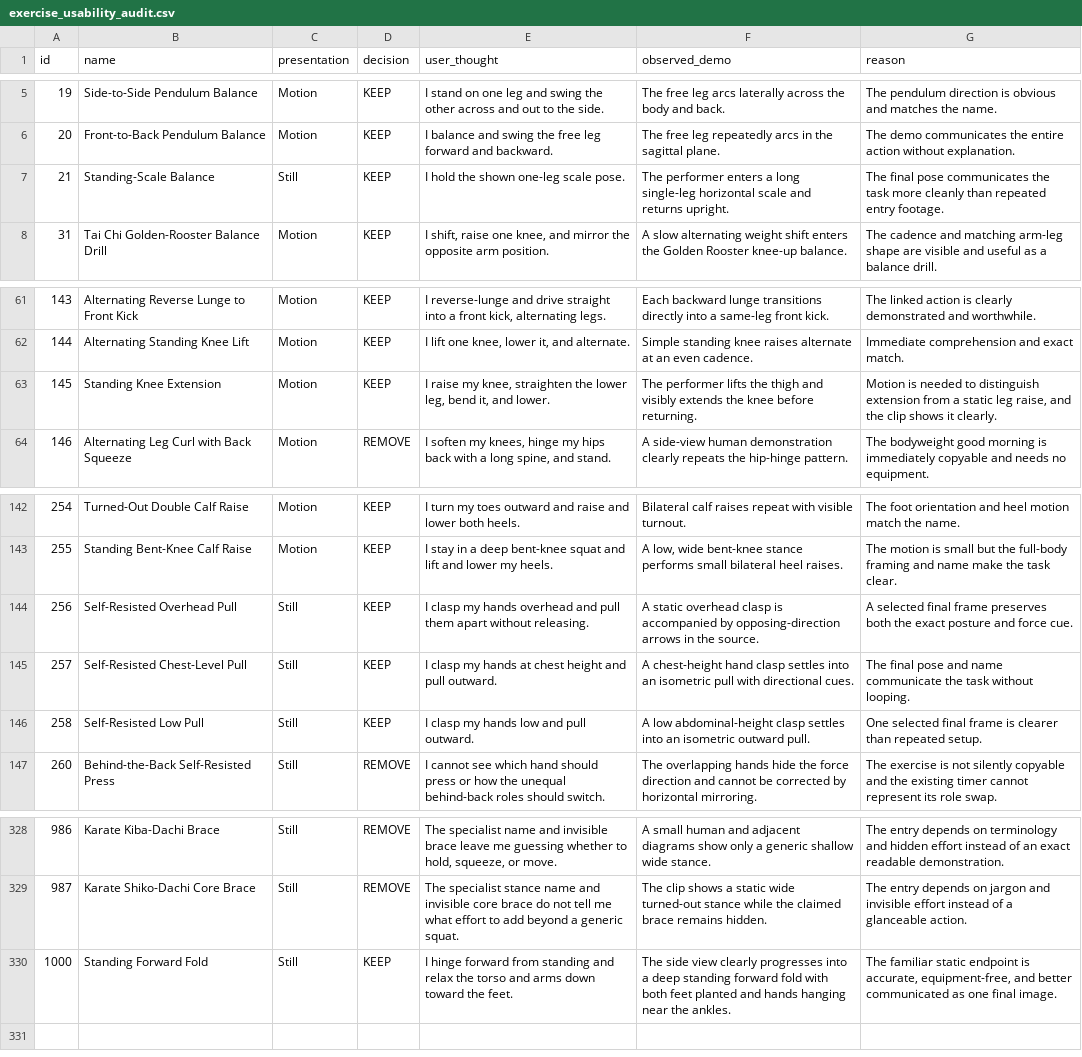
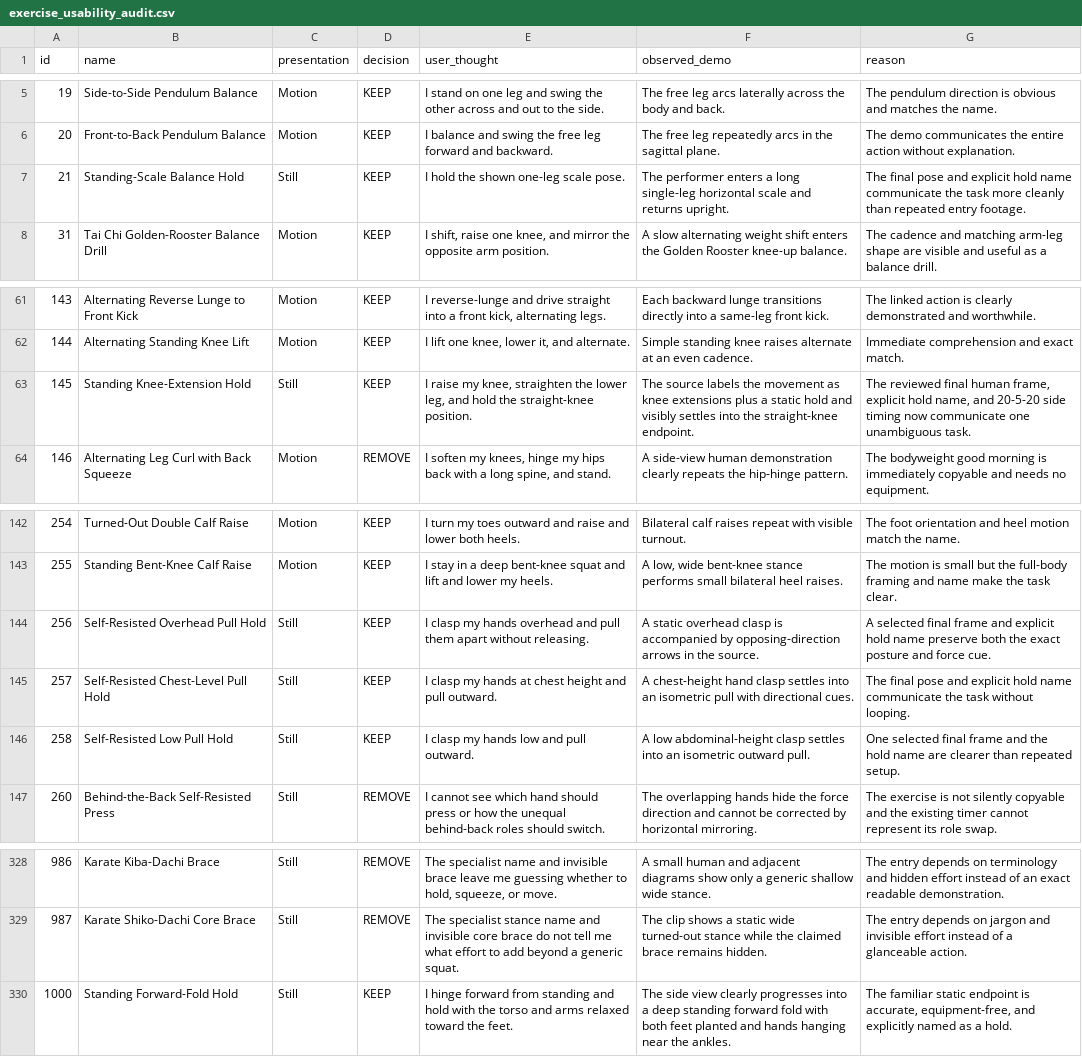
Before and after one commit to nopara73/Flux, a CSV file: docs/catalog-audit/exercise_usability_audit.csv, drawn as a sheet; only a part is shown, gaps mark what is left out.

Commit message:
Clarify hold demonstrations

```diff
--- a/docs/catalog-audit/exercise_usability_audit.csv
+++ b/docs/catalog-audit/exercise_usability_audit.csv
@@ -6,3 +6,3 @@
 "20","Front-to-Back Pendulum Balance","Motion","KEEP","I balance and swing the free leg forward and backward.","The free leg repeatedly arcs in the sagittal plane.","The demo communicates the entire action without explanation."
-"21","Standing-Scale Balance","Still","KEEP","I hold the shown one-leg scale pose.","The performer enters a long single-leg horizontal scale and returns upright.","The final pose communicates the task more cleanly than repeated entry footage."
+"21","Standing-Scale Balance Hold","Still","KEEP","I hold the shown one-leg scale pose.","The performer enters a long single-leg horizontal scale and returns upright.","The final pose and explicit hold name communicate the task more cleanly than repeated entry footage."
 "31","Tai Chi Golden-Rooster Balance Drill","Motion","KEEP","I shift, raise one knee, and mirror the opposite arm position.","A slow alternating weight shift enters the Golden Rooster knee-up balance.","The cadence and matching arm-leg shape are visible and useful as a balance drill."
@@ -62,3 +62,3 @@
 "144","Alternating Standing Knee Lift","Motion","KEEP","I lift one knee, lower it, and alternate.","Simple standing knee raises alternate at an even cadence.","Immediate comprehension and exact match."
-"145","Standing Knee Extension","Motion","KEEP","I raise my knee, straighten the lower leg, bend it, and lower.","The performer lifts the thigh and visibly extends the knee before returning.","Motion is needed to distinguish extension from a static leg raise, and the clip shows it clearly."
+"145","Standing Knee-Extension Hold","Still","KEEP","I raise my knee, straighten the lower leg, and hold the straight-knee position.","The source labels the movement as knee extensions plus a static hold and visibly settles into the straight-knee endpoint.","The reviewed final human frame, explicit hold name, and 20-5-20 side timing now communicate one unambiguous task."
 "146","Alternating Leg Curl with Back Squeeze","Motion","REMOVE","I soften my knees, hinge my hips back with a long spine, and stand.","A side-view human demonstration clearly repeats the hip-hinge pattern.","The bodyweight good morning is immediately copyable and needs no equipment."
@@ -143,5 +143,5 @@
 "255","Standing Bent-Knee Calf Raise","Motion","KEEP","I stay in a deep bent-knee squat and lift and lower my heels.","A low, wide bent-knee stance performs small bilateral heel raises.","The motion is small but the full-body framing and name make the task clear."
-"256","Self-Resisted Overhead Pull","Still","KEEP","I clasp my hands overhead and pull them apart without releasing.","A static overhead clasp is accompanied by opposing-direction arrows in the source.","A selected final frame preserves both the exact posture and force cue."
-"257","Self-Resisted Chest-Level Pull","Still","KEEP","I clasp my hands at chest height and pull outward.","A chest-height hand clasp settles into an isometric pull with directional cues.","The final pose and name communicate the task without looping."
-"258","Self-Resisted Low Pull","Still","KEEP","I clasp my hands low and pull outward.","A low abdominal-height clasp settles into an isometric outward pull.","One selected final frame is clearer than repeated setup."
+"256","Self-Resisted Overhead Pull Hold","Still","KEEP","I clasp my hands overhead and pull them apart without releasing.","A static overhead clasp is accompanied by opposing-direction arrows in the source.","A selected final frame and explicit hold name preserve both the exact posture and force cue."
+"257","Self-Resisted Chest-Level Pull Hold","Still","KEEP","I clasp my hands at chest height and pull outward.","A chest-height hand clasp settles into an isometric pull with directional cues.","The final pose and explicit hold name communicate the task without looping."
+"258","Self-Resisted Low Pull Hold","Still","KEEP","I clasp my hands low and pull outward.","A low abdominal-height clasp settles into an isometric outward pull.","One selected final frame and the hold name are clearer than repeated setup."
 "260","Behind-the-Back Self-Resisted Press","Still","REMOVE","I cannot see which hand should press or how the unequal behind-back roles should switch.","The overlapping hands hide the force direction and cannot be corrected by horizontal mirroring.","The exercise is not silently copyable and the existing timer cannot represent its role swap."
@@ -329,2 +329,2 @@
 "987","Karate Shiko-Dachi Core Brace","Still","REMOVE","The specialist stance name and invisible core brace do not tell me what effort to add beyond a generic squat.","The clip shows a static wide turned-out stance while the claimed brace remains hidden.","The entry depends on jargon and invisible effort instead of a glanceable action."
-"1000","Standing Forward Fold","Still","KEEP","I hinge forward from standing and relax the torso and arms down toward the feet.","The side view clearly progresses into a deep standing forward fold with both feet planted and hands hanging near the ankles.","The familiar static endpoint is accurate, equipment-free, and better communicated as one final image."
+"1000","Standing Forward-Fold Hold","Still","KEEP","I hinge forward from standing and hold with the torso and arms relaxed toward the feet.","The side view clearly progresses into a deep standing forward fold with both feet planted and hands hanging near the ankles.","The familiar static endpoint is accurate, equipment-free, and explicitly named as a hold."
```
Also changed, not shown: docs/catalog-audit/catalog_replacements.csv, docs/exercise_capacity_audit.csv, 17 other files.
